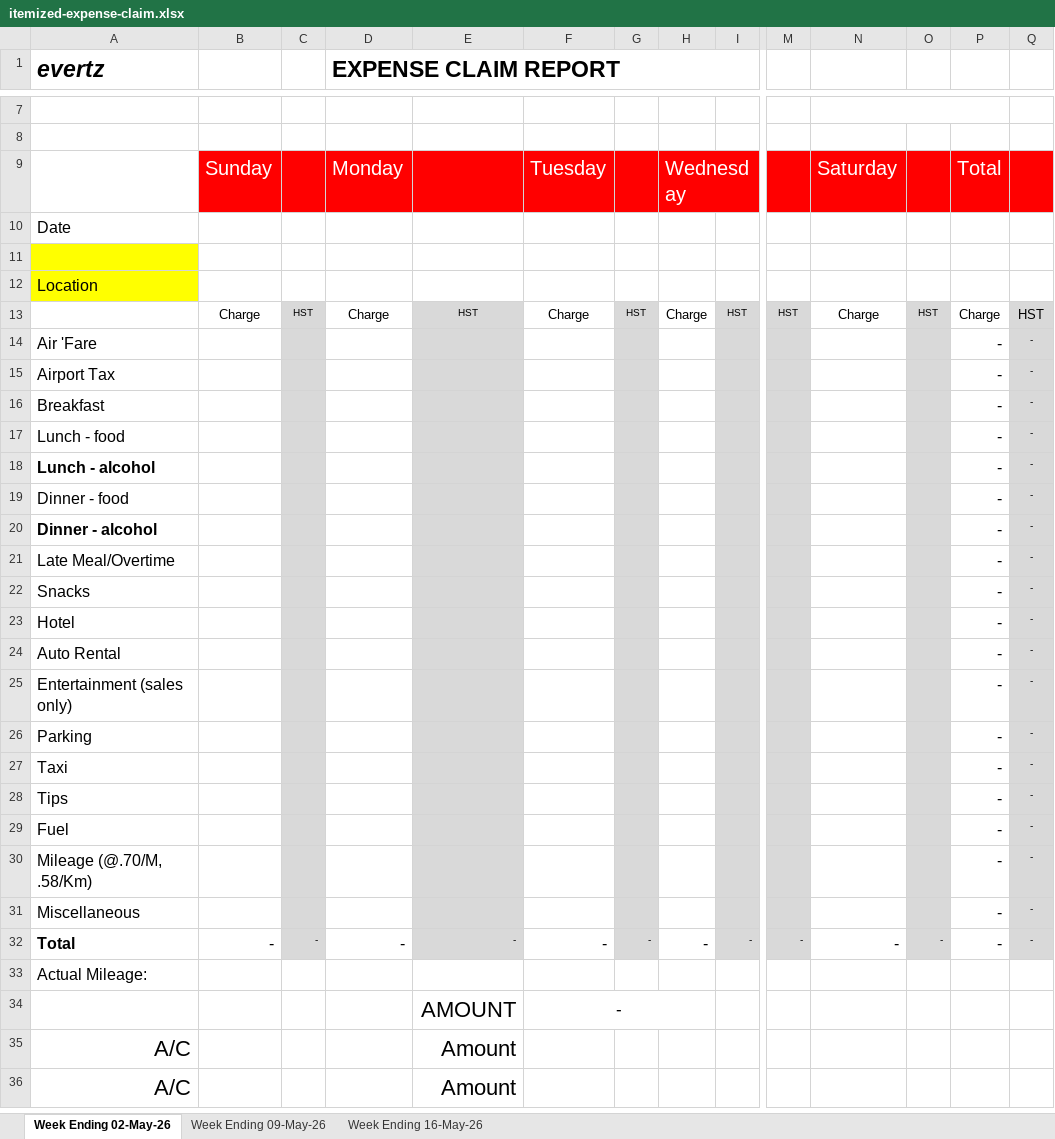
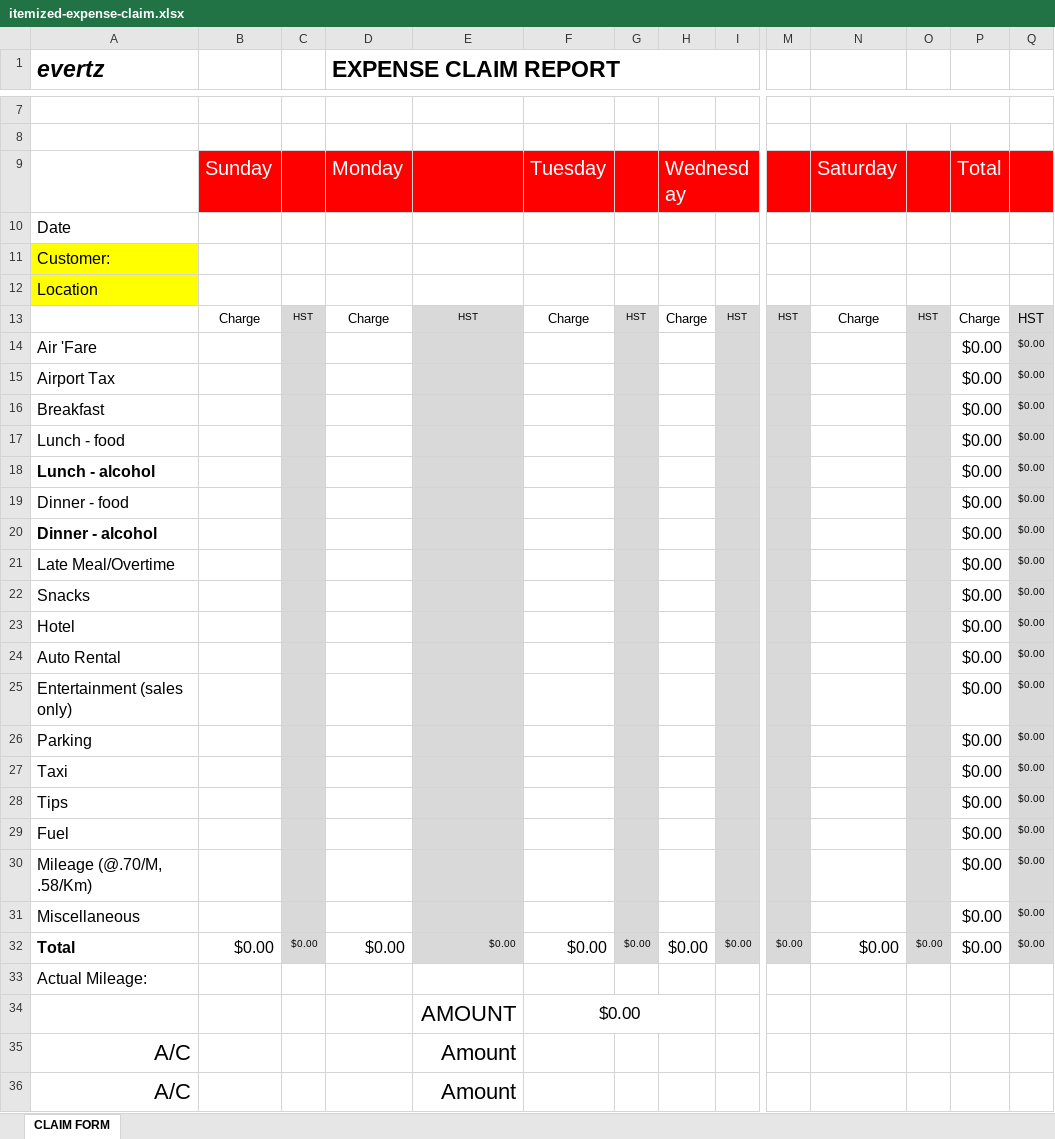
Before and after one commit to thedoncode/MyExpense, an Excel workbook: templates/itemized-expense-claim.xlsx, sheet CLAIM FORM, drawn as a sheet; only a part is shown, gaps mark what is left out; values as stored, in another font and other column widths than the file's, no borders; removed rows and columns are numbered as before the commit, all else as after; rows hold the shown columns only; the diff covers the shown part only; the diff names each change by its address in the sheet, - before the commit and + after, or states it on an @@ line.

Commit message:
New Evertz templates for itemized and per diem reports
Itemized (EXPENSE CLAIM REPORT):
- Department is now "Customer Service".
- The new Customer row (row 11) gets the customer / trip name under each day
  that has a charge, like the Location row.
- The template's WEEK ENDING cell was "General"; it now has the template's
  own d-mmm-yy date format so the date shows as a date.

Per diem (TRAVEL EXPENSE REPORT):
- Day rows are 15-42 (28 rows). Column sums moved to row 43, Subtotal to 44,
  Advances to 45 and Total to 46.
- Department is now "Customer Service"; the template's column is
  "Snacks / Incidentals".

Both templates were cleaned before going into the repo with the new
tools/clean_template.py: editor names, the local folder path, printer
settings and a pre-filled manager name are removed; everything else is
byte for byte the uploaded file. PDF layouts re-extracted, docs and the
workbook snapshots updated.

```diff
--- a/templates/itemized-expense-claim.xlsx (sheet CLAIM FORM)
+++ b/templates/itemized-expense-claim.xlsx (sheet CLAIM FORM)
-sheet tab: Week Ending 02-May-26
+sheet tab: CLAIM FORM
-sheet tab: Week Ending 09-May-26
-sheet tab: Week Ending 16-May-26
-A11 (evertz): (empty)
+A11 (evertz): Customer:
-P14:P31: -
+P14:P31: $0.00
-Q14:Q31: -
+Q14:Q31: $0.00
-row 32: Total | - | - | - | - | - | - | - | - | - | - | - | - | -
+row 32: Total | $0.00 | $0.00 | $0.00 | $0.00 | $0.00 | $0.00 | $0.00 | $0.00 | $0.00 | $0.00 | $0.00 | $0.00 | $0.00
-F34: -
+F34: $0.00
```
Also changed, not shown: 1 edited cell elsewhere in this sheet, templates/perdiem-travel-expense.xlsx, 20 other files.
